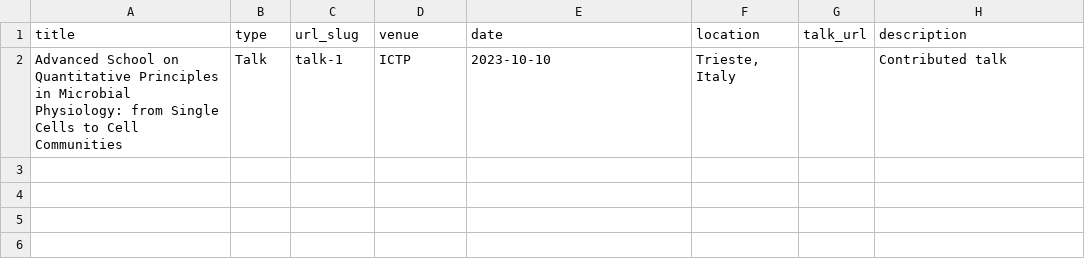
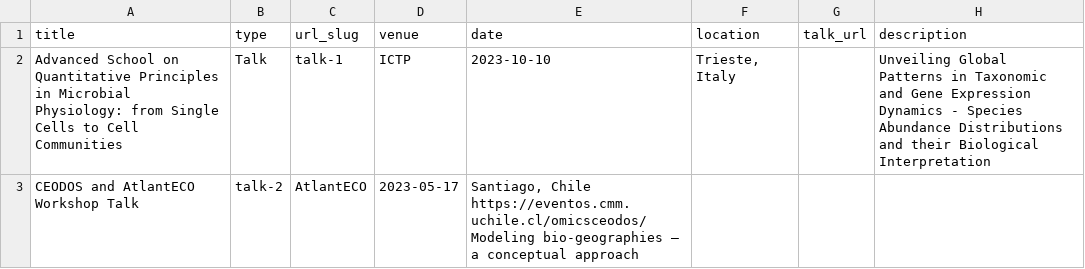
Before and after one commit to epigani/epigani.github.io, a TSV file: markdown_generator/talks.tsv, drawn as a sheet.

Commit message:
updated list of talks

```diff
--- a/markdown_generator/talks.tsv
+++ b/markdown_generator/talks.tsv
@@ -1,2 +1,3 @@
 title	type	url_slug	venue	date	location	talk_url	description
-Advanced School on Quantitative Principles in Microbial Physiology: from Single Cells to Cell Communities	Talk	talk-1	ICTP	2023-10-10	Trieste, Italy		Contributed talk
+Advanced School on Quantitative Principles in Microbial Physiology: from Single Cells to Cell Communities	Talk	talk-1	ICTP	2023-10-10	Trieste, Italy		Unveiling Global Patterns in Taxonomic and Gene Expression Dynamics - Species Abundance Distributions and their Biological Interpretation
+CEODOS and AtlantECO Workshop    Talk	talk-2	AtlantECO	2023-05-17	Santiago, Chile https://eventos.cmm.uchile.cl/omicsceodos/  Modeling bio-geographies – a conceptual approach
```
Also changed, not shown: 3 other files.
